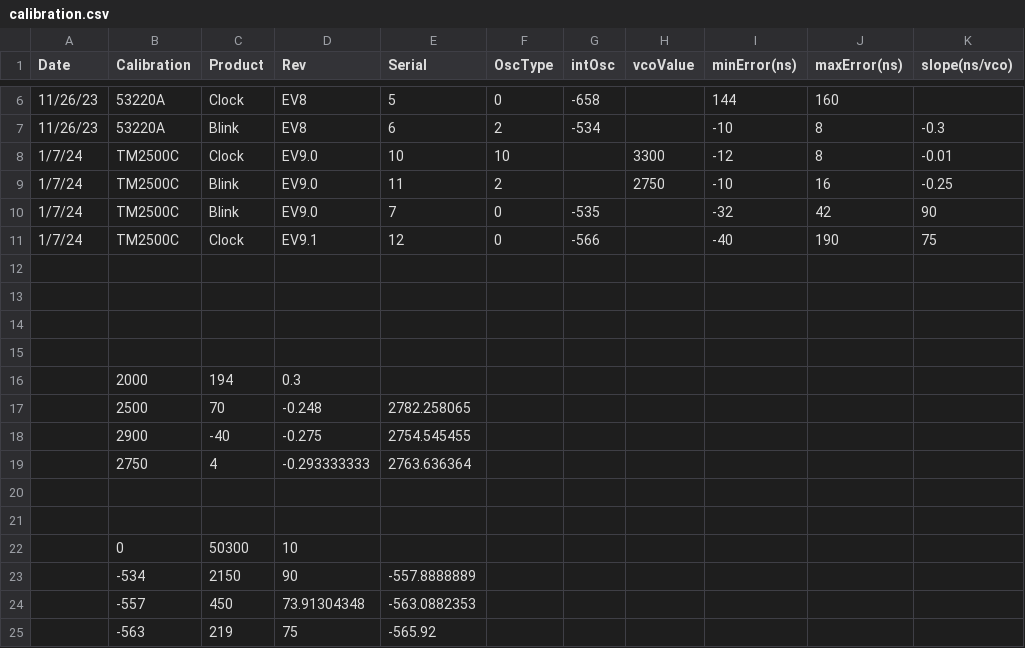
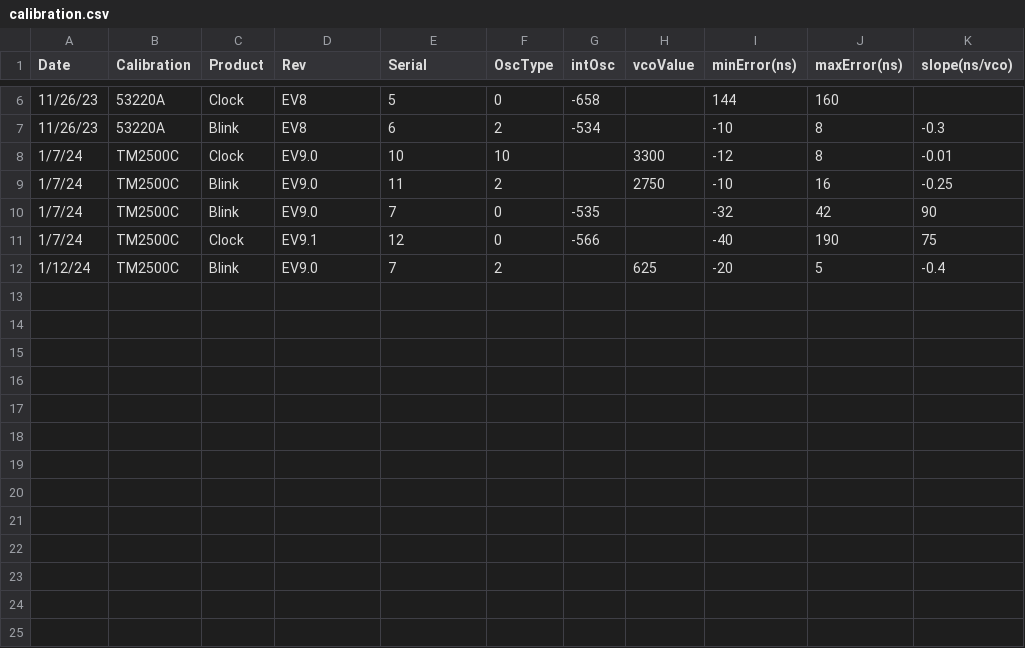
Before and after one commit to fluffy/blinky, a CSV file: calibration.csv, drawn as a sheet; only a part is shown, gaps mark what is left out.

```diff
--- a/calibration.csv
+++ b/calibration.csv
@@ -11,15 +11,2 @@
 1/7/24,TM2500C,Clock,EV9.1,12,0,-566, ,-40,190,75
-,,,,,,,,,,
-,,,,,,,,,,
-,,,,,,,,,,
-,,,,,,,,,,
-,2000,194,0.3,,,,,,,
-,2500,70,-0.248,2782.258065,,,,,,
-,2900,-40,-0.275,2754.545455,,,,,,
-,2750,4,-0.293333333,2763.636364,,,,,,
-,,,,,,,,,,
-,,,,,,,,,,
-,0,50300,10,,,,,,,
-,-534,2150,90,-557.8888889,,,,,,
-,-557,450,73.91304348,-563.0882353,,,,,,
-,-563,219,75,-565.92,,,,,,
+1/12/24,TM2500C,Blink,EV9.0,7,2, ,625,-20,5,-0.4
```
Also changed, not shown: 1 other file.
